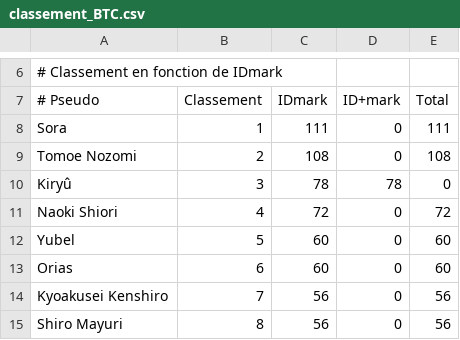
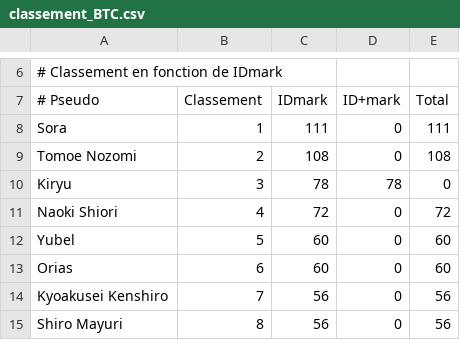
Before and after one commit to AmaurySemery/BleachTomorrowComes, a CSV file: TS_BTC/classement_BTC.csv, drawn as a sheet; only a part is shown, gaps mark what is left out.

```diff
--- a/TS_BTC/classement_BTC.csv
+++ b/TS_BTC/classement_BTC.csv
@@ -9,3 +9,3 @@ Sora;1;111;0;111
 Tomoe Nozomi;2;108;0;108
-Kiryû;3;78;78;0
+Kiryu;3;78;78;0
 Naoki Shiori;4;72;0;72
```
Also changed, not shown: 1 other file.
